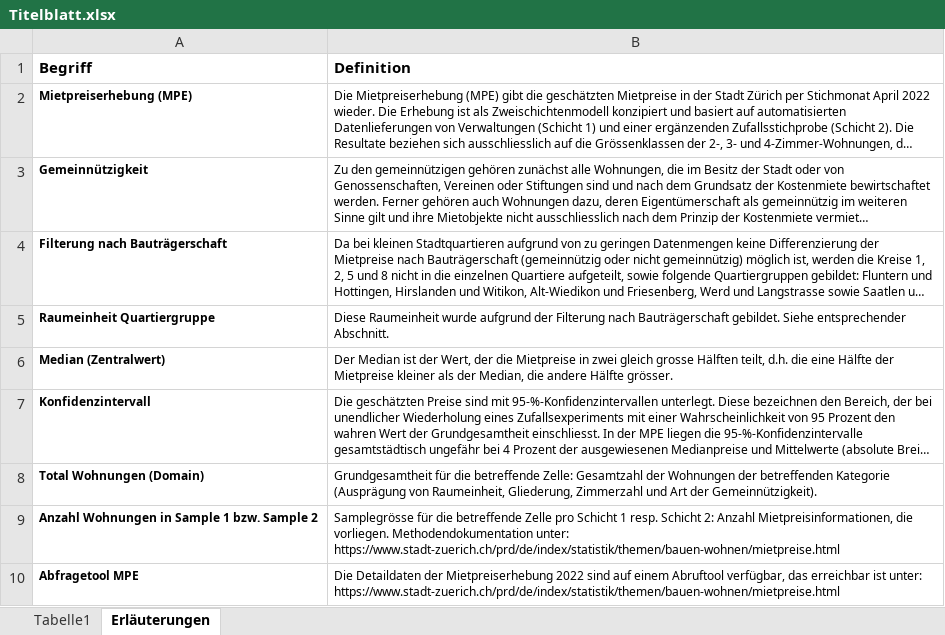
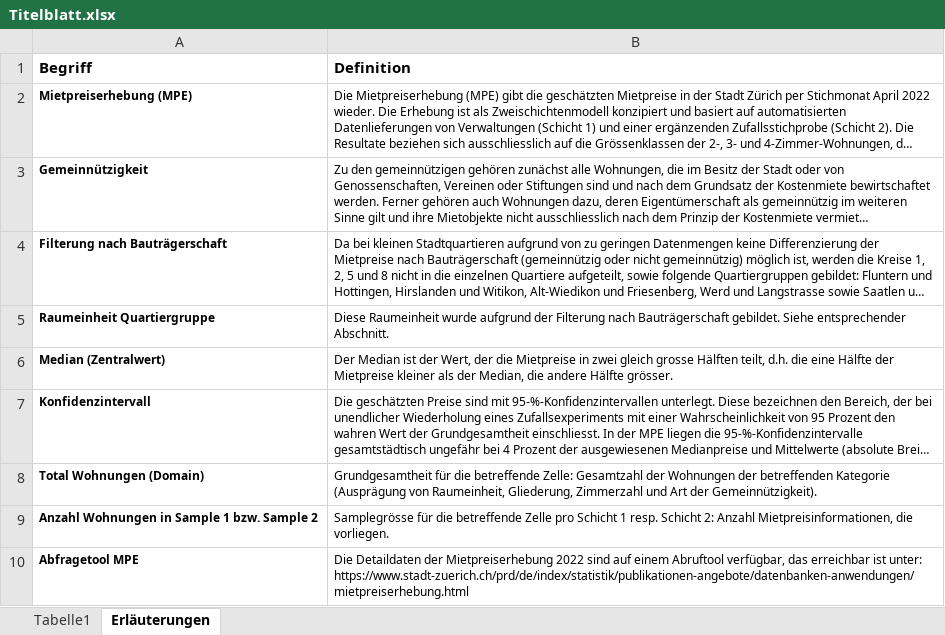
Before and after one commit to StatistikStadtZuerich/MPE-Tool, an Excel workbook: Titelblatt.xlsx, sheet Erläuterungen, drawn as a sheet; long unchanged cells end in …; values as stored, in another font and other column widths than the file's, no borders; the diff names each change by its address in the sheet, - before the commit and + after, or states it on an @@ line.

Commit message:
New Definitions in Excel Download

```diff
--- a/Titelblatt.xlsx (sheet Erläuterungen)
+++ b/Titelblatt.xlsx (sheet Erläuterungen)
-B9 (Definition): …die vorliegen. Methodendokumentation unter: https://www.stadt-zuerich.ch/prd/de/index/statistik/themen/bauen-wohnen/mietpreise.html
+B9 (Definition): …die vorliegen.
-B10 (Definition): …ist unter: https://www.stadt-zuerich.ch/prd/de/index/statistik/themen/bauen-wohnen/mietpreise.html
+B10 (Definition): …ist unter: https://www.stadt-zuerich.ch/prd/de/index/statistik/publikationen-angebote/datenbanken-anwendungen/mietpreiserhebung.html
```
